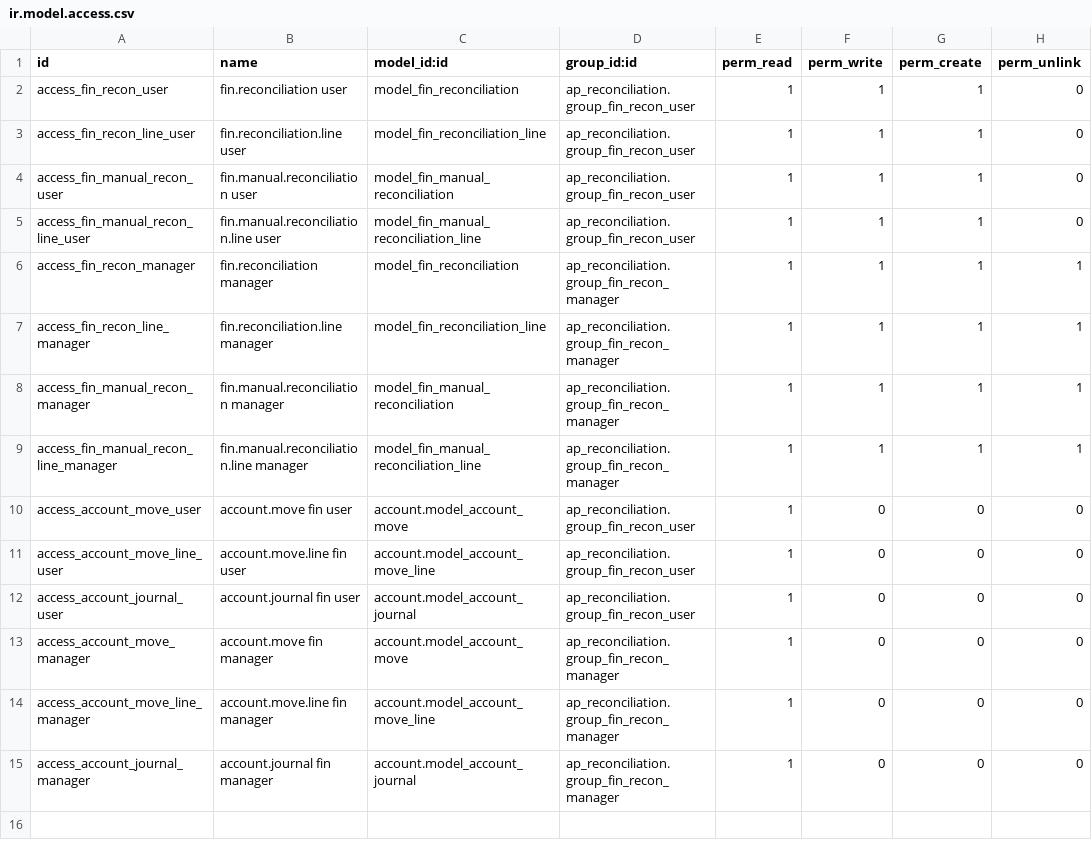
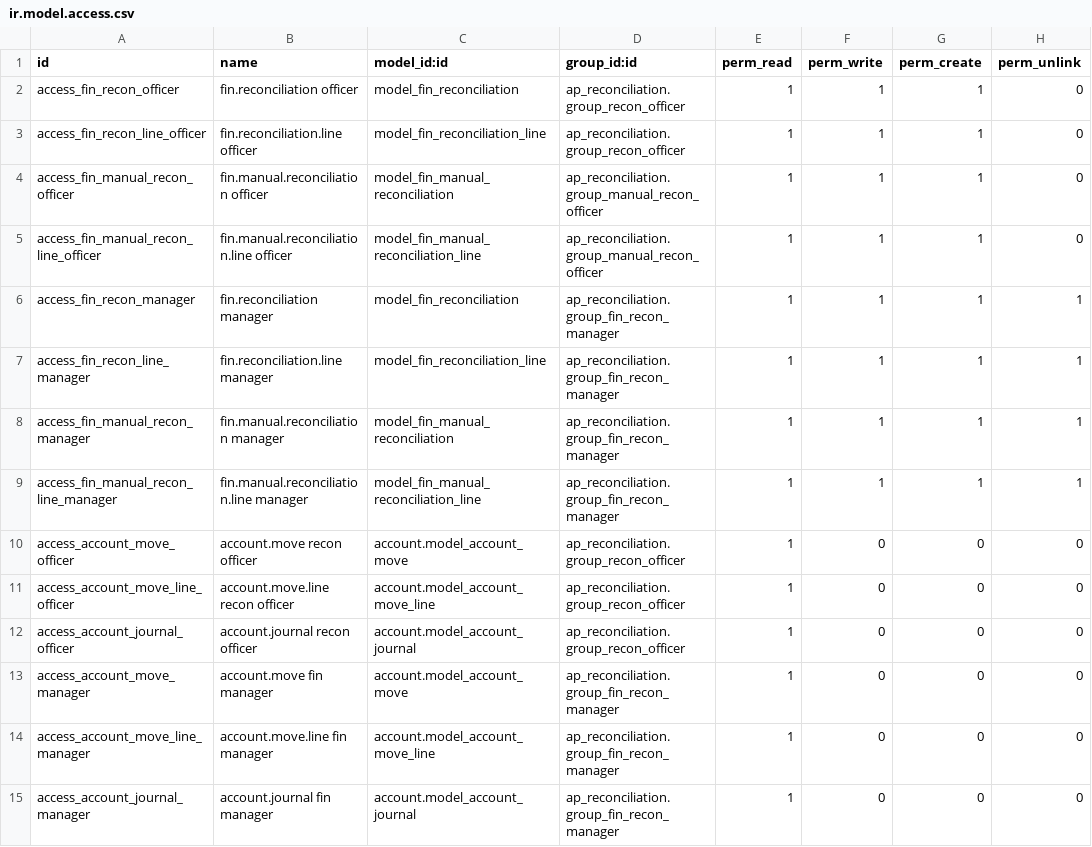
Before and after one commit to sayedmujtabahashimi/ap_reconciliation, a CSV file: security/ir.model.access.csv, drawn as a sheet.

Commit message:
add two new users for each menu and control the visibility of each button

```diff
--- a/security/ir.model.access.csv
+++ b/security/ir.model.access.csv
@@ -1,6 +1,6 @@
 id,name,model_id:id,group_id:id,perm_read,perm_write,perm_create,perm_unlink
-access_fin_recon_user,fin.reconciliation user,model_fin_reconciliation,ap_reconciliation.group_fin_recon_user,1,1,1,0
-access_fin_recon_line_user,fin.reconciliation.line user,model_fin_reconciliation_line,ap_reconciliation.group_fin_recon_user,1,1,1,0
-access_fin_manual_recon_user,fin.manual.reconciliation user,model_fin_manual_reconciliation,ap_reconciliation.group_fin_recon_user,1,1,1,0
-access_fin_manual_recon_line_user,fin.manual.reconciliation.line user,model_fin_manual_reconciliation_line,ap_reconciliation.group_fin_recon_user,1,1,1,0
+access_fin_recon_officer,fin.reconciliation officer,model_fin_reconciliation,ap_reconciliation.group_recon_officer,1,1,1,0
+access_fin_recon_line_officer,fin.reconciliation.line officer,model_fin_reconciliation_line,ap_reconciliation.group_recon_officer,1,1,1,0
+access_fin_manual_recon_officer,fin.manual.reconciliation officer,model_fin_manual_reconciliation,ap_reconciliation.group_manual_recon_officer,1,1,1,0
+access_fin_manual_recon_line_officer,fin.manual.reconciliation.line officer,model_fin_manual_reconciliation_line,ap_reconciliation.group_manual_recon_officer,1,1,1,0
 access_fin_recon_manager,fin.reconciliation manager,model_fin_reconciliation,ap_reconciliation.group_fin_recon_manager,1,1,1,1
@@ -9,5 +9,5 @@ access_fin_manual_recon_manager,fin.manual.reconciliation manager,model_fin_manu
 access_fin_manual_recon_line_manager,fin.manual.reconciliation.line manager,model_fin_manual_reconciliation_line,ap_reconciliation.group_fin_recon_manager,1,1,1,1
-access_account_move_user,account.move fin user,account.model_account_move,ap_reconciliation.group_fin_recon_user,1,0,0,0
-access_account_move_line_user,account.move.line fin user,account.model_account_move_line,ap_reconciliation.group_fin_recon_user,1,0,0,0
-access_account_journal_user,account.journal fin user,account.model_account_journal,ap_reconciliation.group_fin_recon_user,1,0,0,0
+access_account_move_officer,account.move recon officer,account.model_account_move,ap_reconciliation.group_recon_officer,1,0,0,0
+access_account_move_line_officer,account.move.line recon officer,account.model_account_move_line,ap_reconciliation.group_recon_officer,1,0,0,0
+access_account_journal_officer,account.journal recon officer,account.model_account_journal,ap_reconciliation.group_recon_officer,1,0,0,0
 access_account_move_manager,account.move fin manager,account.model_account_move,ap_reconciliation.group_fin_recon_manager,1,0,0,0
```
Also changed, not shown: 4 other files.
